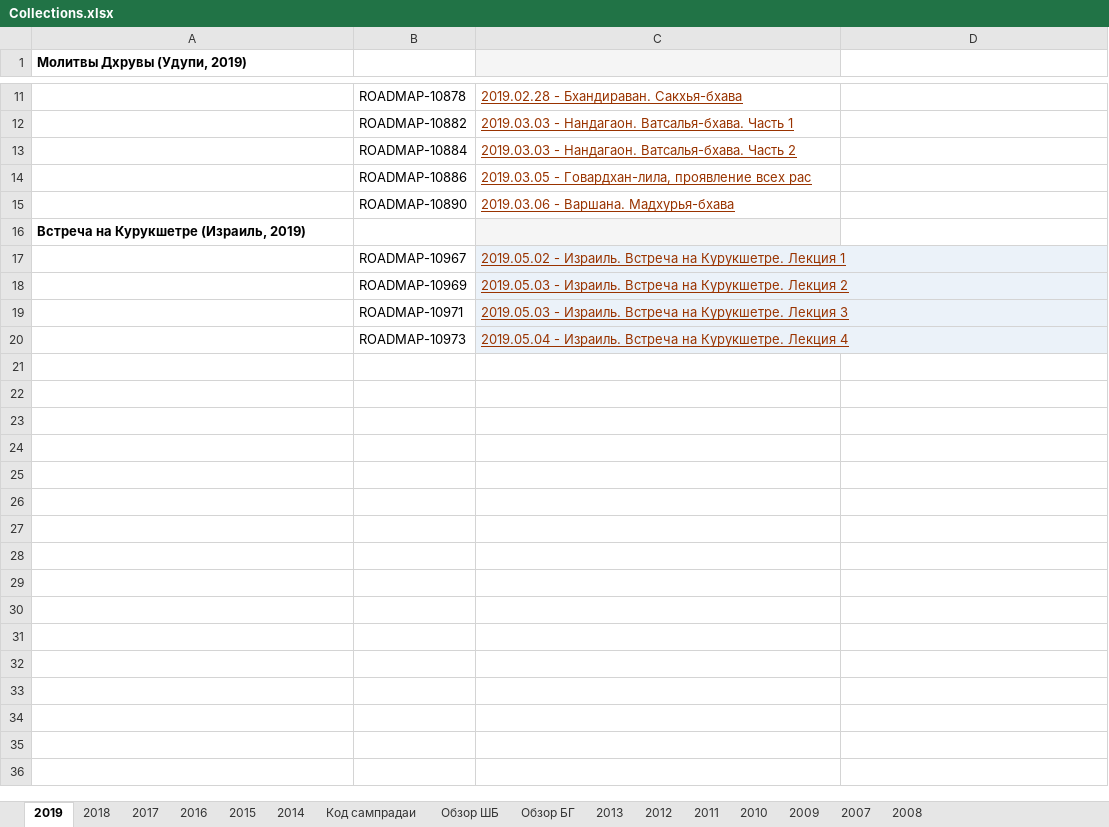
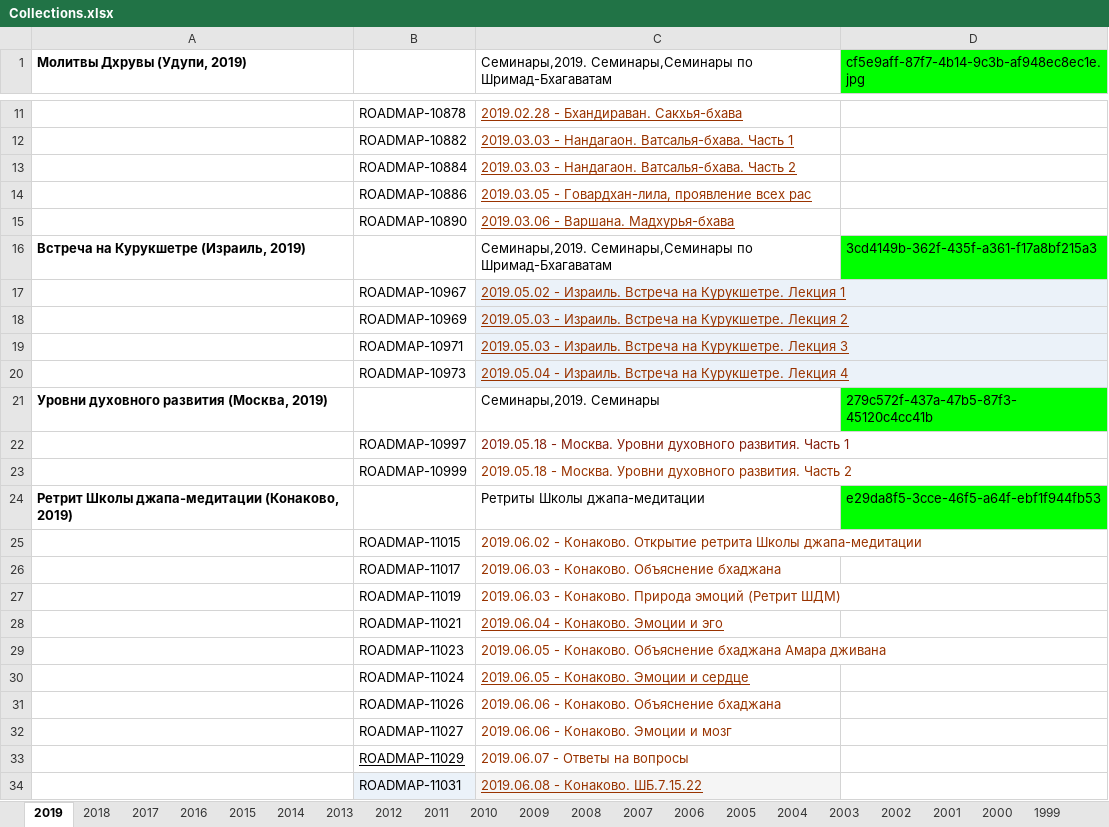
Before and after one commit to lila-kirti/goswami-jira-exporter, an Excel workbook: src/main/resources/Collections.xlsx, sheet 2019, drawn as a sheet; only a part is shown, gaps mark what is left out; values as stored, in another font and other column widths than the file's, no borders; charts and pictures not drawn; the diff covers the shown part only; the diff names each change by its address in the sheet, - before the commit and + after, or states it on an @@ line.

```diff
--- a/src/main/resources/Collections.xlsx (sheet 2019)
+++ b/src/main/resources/Collections.xlsx (sheet 2019)
-sheet tab: Код сампрадаи
-sheet tab: Обзор ШБ
-sheet tab: Обзор БГ
+sheet tab: 2006
+sheet tab: 2005
+sheet tab: 2004
+sheet tab: 2003
+sheet tab: 2002
+sheet tab: 2001
+sheet tab: 2000
+sheet tab: 1999
@@ sheet tab order changed: 2019 | 2018 | 2017 | 2016 | 2015 | 2014 | 2013 | 2012 | 2011 | 2010 | 2009 | 2008 | 2007 | 2006 | 2005 | 2004 | 2003 | 2002 | 2001 | 2000 | 1999 @@
-C1: (empty)
+C1: Семинары,2019. Семинары,Семинары по Шримад-Бхагаватам
-C1 fill: #F5F5F5
+C1 fill: none
-D1: (empty)
+D1: cf5e9aff-87f7-4b14-9c3b-af948ec8ec1e.jpg
-D1 fill: none
+D1 fill: #00FF00
-C16: (empty)
+C16: Семинары,2019. Семинары,Семинары по Шримад-Бхагаватам
-C16 fill: #F5F5F5
+C16 fill: none
-D16: (empty)
+D16: 3cd4149b-362f-435f-a361-f17a8bf215a3
-D16 fill: none
+D16 fill: #00FF00
+row 21: Уровни духовного развития (Москва, 2019) |  | Семинары,2019. Семинары | 279c572f-437a-47b5-87f3-45120c4cc41b
+row 22:  | ROADMAP-10997 | 2019.05.18 - Москва. Уровни духовного развития. Часть 1
+row 23:  | ROADMAP-10999 | 2019.05.18 - Москва. Уровни духовного развития. Часть 2
+row 24: Ретрит Школы джапа-медитации (Конаково, 2019) |  | Ретриты Школы джапа-медитации | e29da8f5-3cce-46f5-a64f-ebf1f944fb53
+row 25:  | ROADMAP-11015 | 2019.06.02 - Конаково. Открытие ретрита Школы джапа-медитации
+row 26:  | ROADMAP-11017 | 2019.06.03 - Конаково. Объяснение бхаджана
+row 27:  | ROADMAP-11019 | 2019.06.03 - Конаково. Природа эмоций (Ретрит ШДМ)
+row 28:  | ROADMAP-11021 | 2019.06.04 - Конаково. Эмоции и эго
+row 29:  | ROADMAP-11023 | 2019.06.05 - Конаково. Объяснение бхаджана Амара дживана
+row 30:  | ROADMAP-11024 | 2019.06.05 - Конаково. Эмоции и сердце
+row 31:  | ROADMAP-11026 | 2019.06.06 - Конаково. Объяснение бхаджана
+row 32:  | ROADMAP-11027 | 2019.06.06 - Конаково. Эмоции и мозг
+row 33:  | ROADMAP-11029 | 2019.06.07 - Ответы на вопросы
+row 34:  | ROADMAP-11031 | 2019.06.08 - Конаково. ШБ.7.15.22
```
Also changed, not shown: 45 added rows, 2 edited cells and cell formats elsewhere in this sheet, sheet 2014, sheet 2007, sheet 2013, sheet 2011, sheet 2016, sheet 2012, 6 more sheets, other sheet tabs, charts or pictures, 1 other file.
